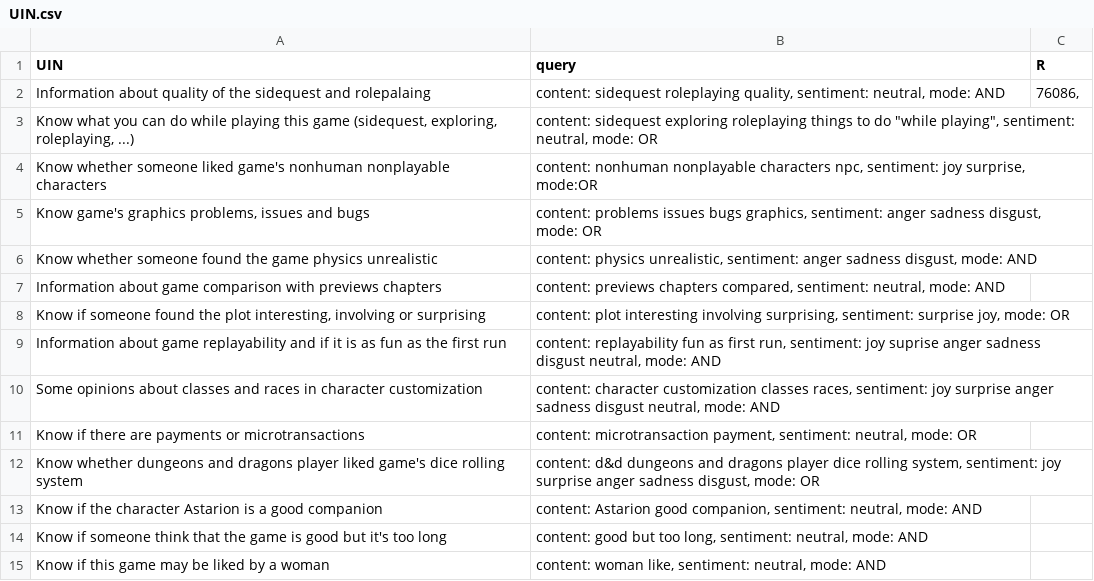
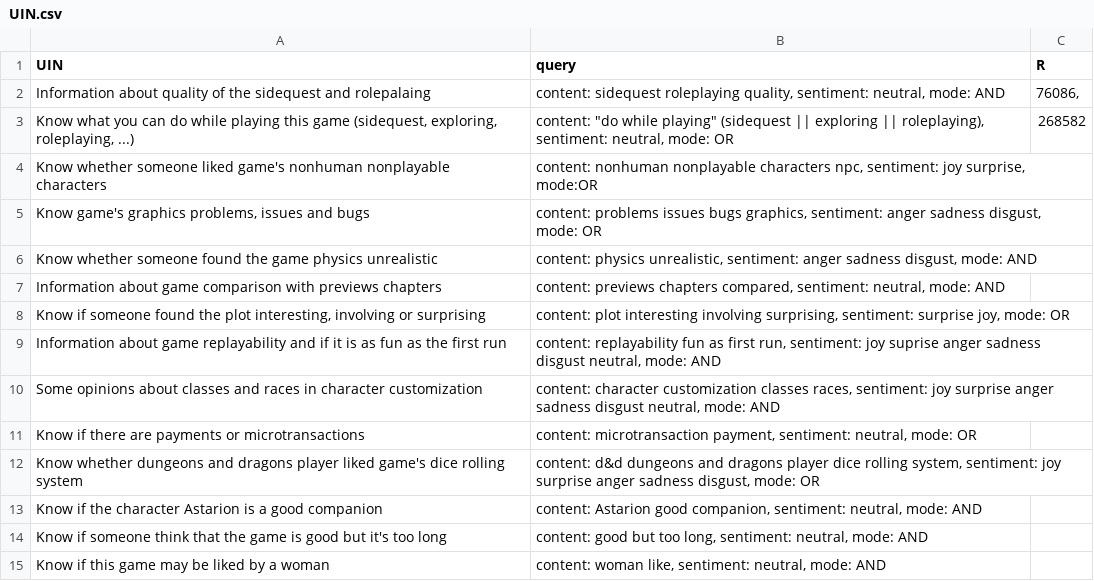
Before and after one commit to dennyciccia/full-text-search-engine, a CSV file: benchmark/UIN.csv, drawn as a sheet.

```diff
--- a/benchmark/UIN.csv
+++ b/benchmark/UIN.csv
@@ -2,3 +2,3 @@ UIN; query; R
 Information about quality of the sidequest and rolepalaing; content: sidequest roleplaying quality, sentiment: neutral, mode: AND; 76086,
-Know what you can do while playing this game (sidequest, exploring, roleplaying, ...); content: sidequest exploring roleplaying things to do "while playing", sentiment: neutral, mode: OR;
+Know what you can do while playing this game (sidequest, exploring, roleplaying, ...); content: "do while playing" (sidequest || exploring || roleplaying), sentiment: neutral, mode: OR; 268582
 Know whether someone liked game's nonhuman nonplayable characters; content: nonhuman nonplayable characters npc, sentiment: joy surprise, mode:OR;
```
Also changed, not shown: 2 other files.
